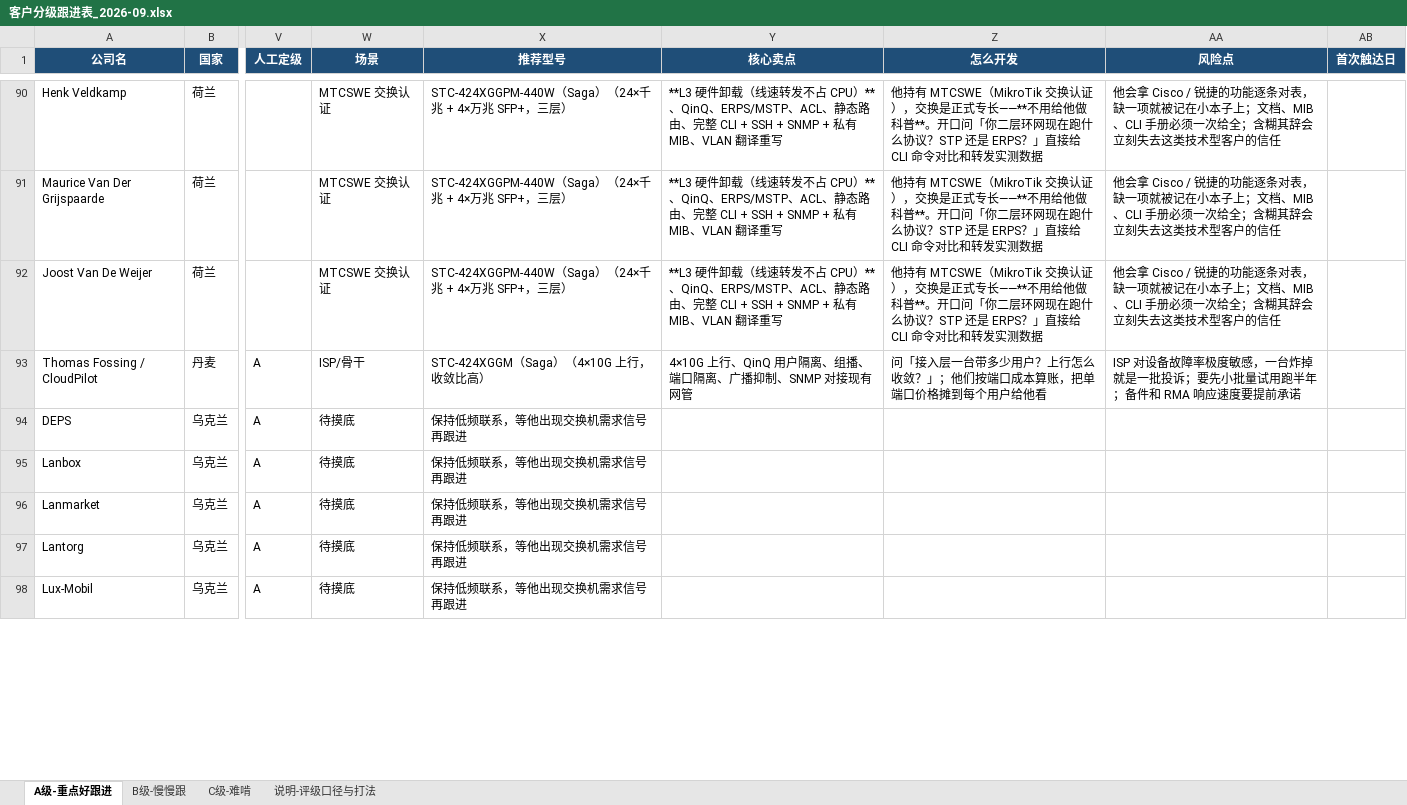
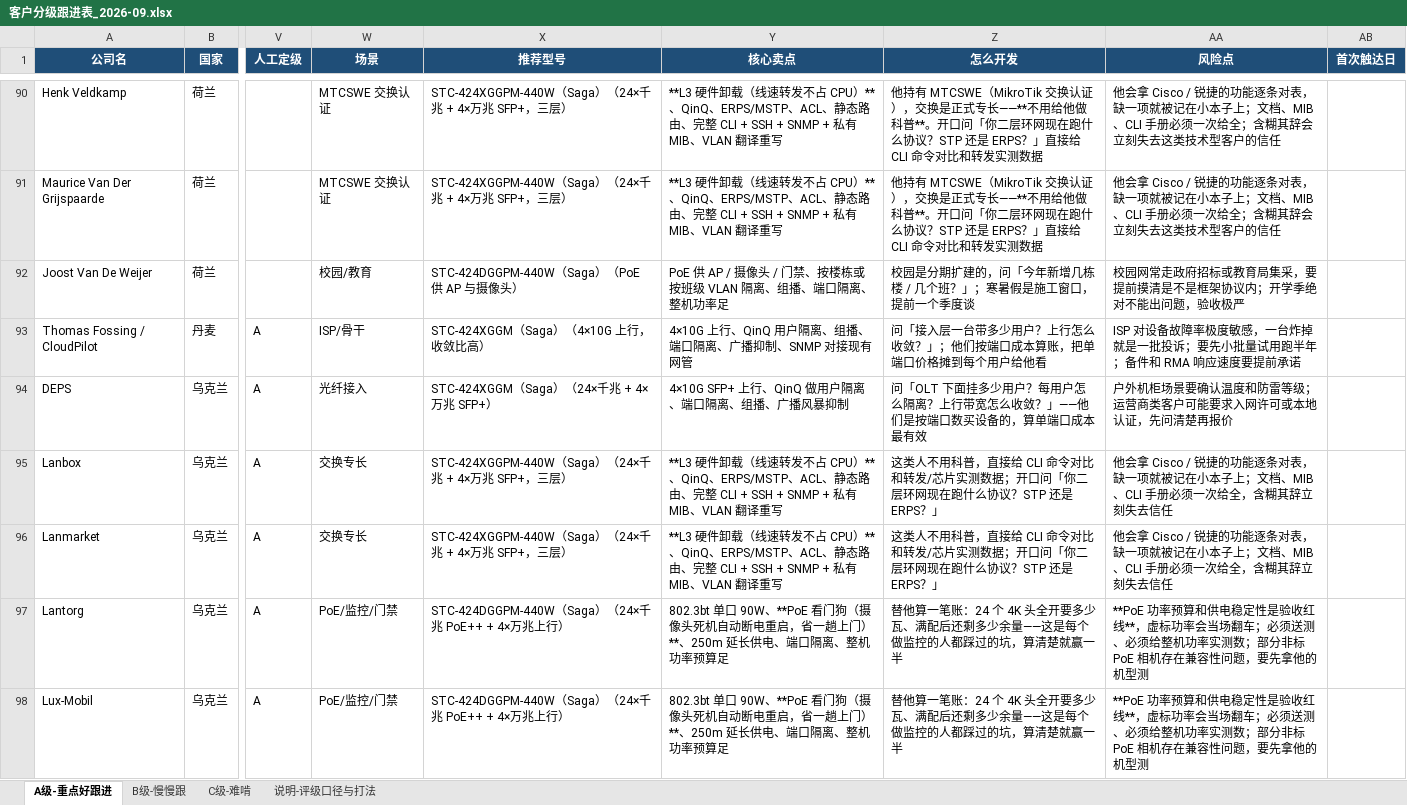
Before and after one commit to SimonSaga-202306/mikrotik-info, an Excel workbook: 客户分级跟进表_2026-09.xlsx, sheet A级-重点好跟进, drawn as a sheet; only a part is shown, gaps mark what is left out; values as stored, in another font and other column widths than the file's, no borders; the diff covers the shown part only; the diff names each change by its address in the sheet, - before the commit and + after, or states it on an @@ line.

Commit message:
R58 竞品谱系挖客户第1波: 入库 6 户(A-568 Purdicom/A-569 Network Devices 深挖 v2 + B-536 Tech Atlantix + C-371/372/373 评估直入库);CSV+6行=1039;STRUCT覆盖;索引/xlsx/溯源/总账同步;R59轮次断言扩列
Co-authored-by: arena-agent <297053741+arena-agent@users.noreply.github.com>

```diff
--- a/客户分级跟进表_2026-09.xlsx (sheet A级-重点好跟进)
+++ b/客户分级跟进表_2026-09.xlsx (sheet A级-重点好跟进)
-W92 (场景): MTCSWE 交换认证
+W92 (场景): 校园/教育
-X92 (推荐型号): STC-424XGGPM-440W（Saga）（24×千兆 + 4×万兆 SFP+，三层）
+X92 (推荐型号): STC-424DGGPM-440W（Saga）（PoE 供 AP 与摄像头）
-Y92 (核心卖点): **L3 硬件卸载（线速转发不占 CPU）**、QinQ、ERPS/MSTP、ACL、静态路由、完整 CLI + SSH + SNMP + 私有 MIB、VLAN 翻译重写
+Y92 (核心卖点): PoE 供 AP / 摄像头 / 门禁、按楼栋或按班级 VLAN 隔离、组播、端口隔离、整机功率足
-Z92 (怎么开发): 他持有 MTCSWE（MikroTik 交换认证），交换是正式专长——**不用给他做科普**。开口问「你二层环网现在跑什么协议？STP 还是 ERPS？」直接给 CLI 命令对比和转发实测数据
+Z92 (怎么开发): 校园是分期扩建的，问「今年新增几栋楼 / 几个班？」；寒暑假是施工窗口，提前一个季度谈
-AA92 (风险点): 他会拿 Cisco / 锐捷的功能逐条对表，缺一项就被记在小本子上；文档、MIB、CLI 手册必须一次给全；含糊其辞会立刻失去这类技术型客户的信任
+AA92 (风险点): 校园网常走政府招标或教育局集采，要提前摸清是不是框架协议内；开学季绝对不能出问题，验收极严
-W94 (场景): 待摸底
+W94 (场景): 光纤接入
-X94 (推荐型号): 保持低频联系，等他出现交换机需求信号再跟进
+X94 (推荐型号): STC-424XGGM（Saga）（24×千兆 + 4×万兆 SFP+）
-Y94 (核心卖点): (empty)
+Y94 (核心卖点): 4×10G SFP+ 上行、QinQ 做用户隔离、端口隔离、组播、广播风暴抑制
-Z94 (怎么开发): (empty)
+Z94 (怎么开发): 问「OLT 下面挂多少用户？每用户怎么隔离？上行带宽怎么收敛？」——他们是按端口数买设备的，算单端口成本最有效
-AA94 (风险点): (empty)
+AA94 (风险点): 户外机柜场景要确认温度和防雷等级；运营商类客户可能要求入网许可或本地认证，先问清楚再报价
-W95:W96 (场景): 待摸底
+W95:W96 (场景): 交换专长
-X95:X96 (推荐型号): 保持低频联系，等他出现交换机需求信号再跟进
+X95:X96 (推荐型号): STC-424XGGPM-440W（Saga）（24×千兆 + 4×万兆 SFP+，三层）
-Y95:Y96 (核心卖点): (empty)
+Y95:Y96 (核心卖点): **L3 硬件卸载（线速转发不占 CPU）**、QinQ、ERPS/MSTP、ACL、静态路由、完整 CLI + SSH + SNMP + 私有 MIB、VLAN 翻译重写
-Z95:Z96 (怎么开发): (empty)
+Z95:Z96 (怎么开发): 这类人不用科普，直接给 CLI 命令对比和转发/芯片实测数据；开口问「你二层环网现在跑什么协议？STP 还是 ERPS？」
-AA95:AA96 (风险点): (empty)
+AA95:AA96 (风险点): 他会拿 Cisco / 锐捷的功能逐条对表，缺一项就被记在小本子上；文档、MIB、CLI 手册必须一次给全，含糊其辞立刻失去信任
-W97:W98 (场景): 待摸底
+W97:W98 (场景): PoE/监控/门禁
-X97:X98 (推荐型号): 保持低频联系，等他出现交换机需求信号再跟进
+X97:X98 (推荐型号): STC-424DGGPM-440W（Saga）（24×千兆 PoE++ + 4×万兆上行）
-Y97:Y98 (核心卖点): (empty)
+Y97:Y98 (核心卖点): 802.3bt 单口 90W、**PoE 看门狗（摄像头死机自动断电重启，省一趟上门）**、250m 延长供电、端口隔离、整机功率预算足
-Z97:Z98 (怎么开发): (empty)
+Z97:Z98 (怎么开发): 替他算一笔账：24 个 4K 头全开要多少瓦、满配后还剩多少余量——这是每个做监控的人都踩过的坑，算清楚就赢一半
-AA97:AA98 (风险点): (empty)
+AA97:AA98 (风险点): **PoE 功率预算和供电稳定性是验收红线**，虚标功率会当场翻车；必须送测、必须给整机功率实测数；部分非标 PoE 相机存在兼容性问题，要先拿他的机型测
```
Also changed, not shown: 2 added rows and 897 edited cells elsewhere in this sheet, sheet C级-难啃, sheet B级-慢慢跟, MikroTik_vs_SmartByte_替代对照表.xlsx, 23 other files.
